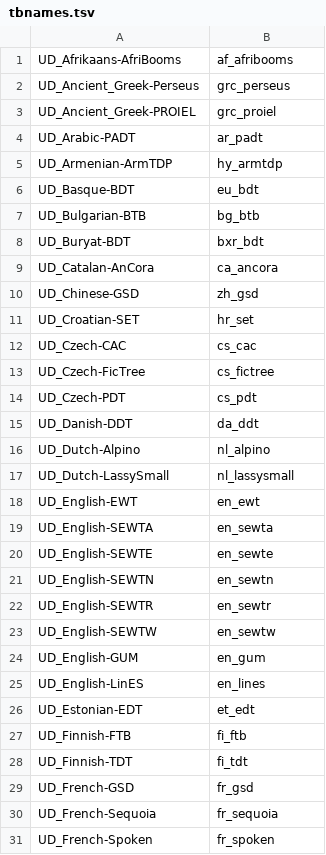
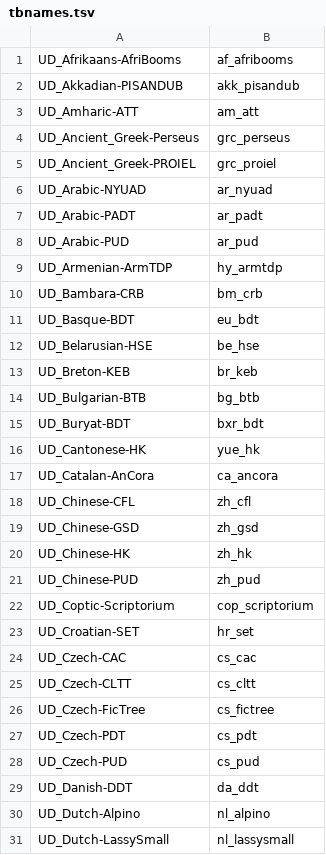
Before and after one commit to jowagner/uuparser, a TSV file: config/tbnames.tsv, drawn as a sheet; only a part is shown; the shorter side is filled out with more unchanged rows; the diff covers the shown part only.

Commit message:
UD v2.3 treebank names and ids

```diff
--- a/config/tbnames.tsv
+++ b/config/tbnames.tsv
@@ -1,15 +1,29 @@
 UD_Afrikaans-AfriBooms	af_afribooms
+UD_Akkadian-PISANDUB	akk_pisandub
+UD_Amharic-ATT	am_att
 UD_Ancient_Greek-Perseus	grc_perseus
 UD_Ancient_Greek-PROIEL	grc_proiel
+UD_Arabic-NYUAD	ar_nyuad
 UD_Arabic-PADT	ar_padt
+UD_Arabic-PUD	ar_pud
 UD_Armenian-ArmTDP	hy_armtdp
+UD_Bambara-CRB	bm_crb
 UD_Basque-BDT	eu_bdt
+UD_Belarusian-HSE	be_hse
+UD_Breton-KEB	br_keb
 UD_Bulgarian-BTB	bg_btb
 UD_Buryat-BDT	bxr_bdt
+UD_Cantonese-HK	yue_hk
 UD_Catalan-AnCora	ca_ancora
+UD_Chinese-CFL	zh_cfl
 UD_Chinese-GSD	zh_gsd
+UD_Chinese-HK	zh_hk
+UD_Chinese-PUD	zh_pud
+UD_Coptic-Scriptorium	cop_scriptorium
 UD_Croatian-SET	hr_set
 UD_Czech-CAC	cs_cac
+UD_Czech-CLTT	cs_cltt
 UD_Czech-FicTree	cs_fictree
 UD_Czech-PDT	cs_pdt
+UD_Czech-PUD	cs_pud
 UD_Danish-DDT	da_ddt
```
Also changed, not shown: 42 added rows elsewhere in this file.
